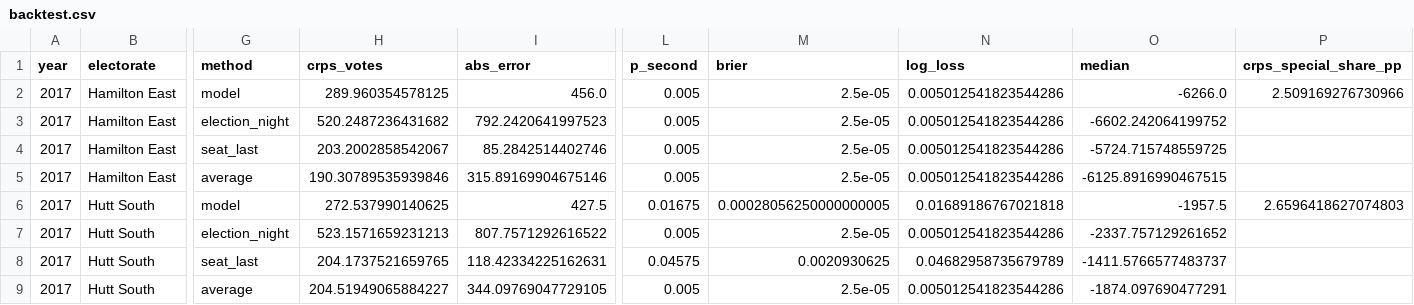
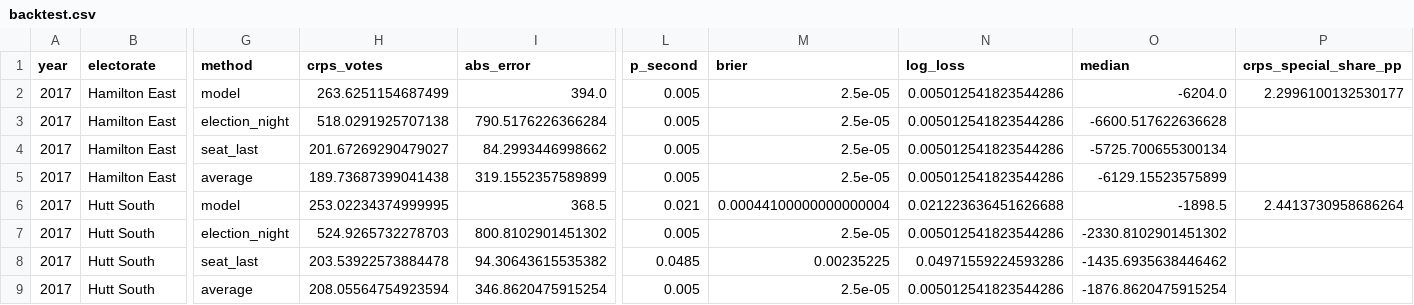
Before and after one commit to ariedotcodotnz/nz-poll-of-polls, a CSV file: output/specials/backtest.csv, drawn as a sheet; only a part is shown, gaps mark what is left out; the diff covers the shown part only; the diff names each change by its address in the sheet, - before the commit and + after, or states it on an @@ line.

```diff
--- a/output/specials/backtest.csv
+++ b/output/specials/backtest.csv
-H2 (crps_votes): 289.960354578125
+H2 (crps_votes): 263.6251154687499
-I2 (abs_error): 456.0
+I2 (abs_error): 394.0
-O2 (median): -6266.0
+O2 (median): -6204.0
-P2 (crps_special_share_pp): 2.509169276730966
+P2 (crps_special_share_pp): 2.2996100132530177
-H3 (crps_votes): 520.2487236431682
+H3 (crps_votes): 518.0291925707138
-I3 (abs_error): 792.2420641997523
+I3 (abs_error): 790.5176226366284
-O3 (median): -6602.242064199752
+O3 (median): -6600.517622636628
-H4 (crps_votes): 203.2002858542067
+H4 (crps_votes): 201.67269290479027
-I4 (abs_error): 85.2842514402746
+I4 (abs_error): 84.2993446998662
-O4 (median): -5724.715748559725
+O4 (median): -5725.700655300134
-H5 (crps_votes): 190.30789535939846
+H5 (crps_votes): 189.73687399041438
-I5 (abs_error): 315.89169904675146
+I5 (abs_error): 319.1552357589899
-O5 (median): -6125.8916990467515
+O5 (median): -6129.15523575899
-H6 (crps_votes): 272.537990140625
+H6 (crps_votes): 253.02234374999995
-I6 (abs_error): 427.5
+I6 (abs_error): 368.5
-L6 (p_second): 0.01675
+L6 (p_second): 0.021
-M6 (brier): 0.00028056250000000005
+M6 (brier): 0.00044100000000000004
-N6 (log_loss): 0.01689186767021818
+N6 (log_loss): 0.021223636451626688
-O6 (median): -1957.5
+O6 (median): -1898.5
-P6 (crps_special_share_pp): 2.6596418627074803
+P6 (crps_special_share_pp): 2.4413730958686264
-H7 (crps_votes): 523.1571659231213
+H7 (crps_votes): 524.9265732278703
-I7 (abs_error): 807.7571292616522
+I7 (abs_error): 800.8102901451302
-O7 (median): -2337.757129261652
+O7 (median): -2330.8102901451302
-H8 (crps_votes): 204.1737521659765
+H8 (crps_votes): 203.53922573884478
-I8 (abs_error): 118.42334225162631
+I8 (abs_error): 94.30643615535382
-L8 (p_second): 0.04575
+L8 (p_second): 0.0485
-M8 (brier): 0.0020930625
+M8 (brier): 0.00235225
-N8 (log_loss): 0.04682958735679789
+N8 (log_loss): 0.04971559224593286
-O8 (median): -1411.5766577483737
+O8 (median): -1435.6935638446462
-H9 (crps_votes): 204.51949065884227
+H9 (crps_votes): 208.05564754923594
-I9 (abs_error): 344.09769047729105
+I9 (abs_error): 346.8620475915254
-O9 (median): -1874.097690477291
+O9 (median): -1876.8620475915254
```
Also changed, not shown: 152 edited cells elsewhere in this file, output/specials/backtest_summary.csv, output/specials/candidates.csv, 26 other files.
